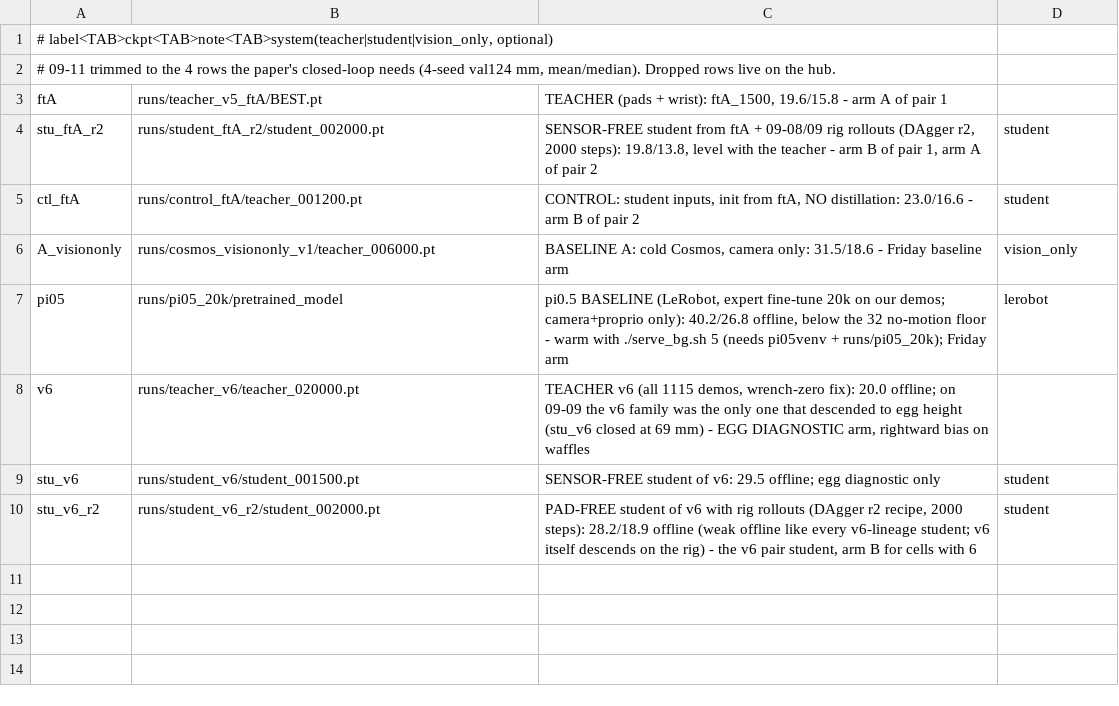
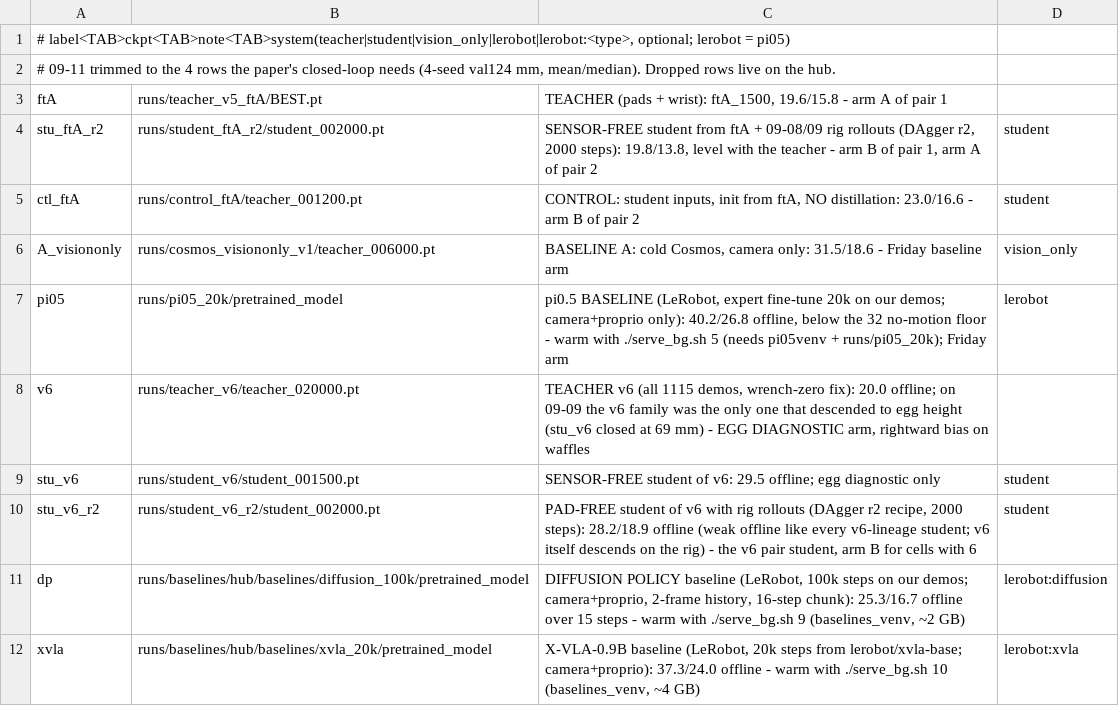
Before and after one commit to Advanced-Robotic-Manipulation/HapticWAM, a TSV file: tools/rig/MODELS.tsv, drawn as a sheet.

Commit message:
rig: diffusion policy + x-vla as LeRobot rows 9/10 (obs-history queues, camera rename, chunk widening; baselines_venv), SESSION_0912 warm-all script, run sheet 09-12

```diff
--- a/tools/rig/MODELS.tsv
+++ b/tools/rig/MODELS.tsv
@@ -1,2 +1,2 @@
-# label<TAB>ckpt<TAB>note<TAB>system(teacher|student|vision_only, optional)
+# label<TAB>ckpt<TAB>note<TAB>system(teacher|student|vision_only|lerobot|lerobot:<type>, optional; lerobot = pi05)
 # 09-11 trimmed to the 4 rows the paper's closed-loop needs (4-seed val124 mm, mean/median). Dropped rows live on the hub.
@@ -10 +10,3 @@ stu_v6	runs/student_v6/student_001500.pt	SENSOR-FREE student of v6: 29.5 offline
 stu_v6_r2	runs/student_v6_r2/student_002000.pt	PAD-FREE student of v6 with rig rollouts (DAgger r2 recipe, 2000 steps): 28.2/18.9 offline (weak offline like every v6-lineage student; v6 itself descends on the rig) - the v6 pair student, arm B for cells with 6	student
+dp	runs/baselines/hub/baselines/diffusion_100k/pretrained_model	DIFFUSION POLICY baseline (LeRobot, 100k steps on our demos; camera+proprio, 2-frame history, 16-step chunk): 25.3/16.7 offline over 15 steps - warm with ./serve_bg.sh 9 (baselines_venv, ~2 GB)	lerobot:diffusion
+xvla	runs/baselines/hub/baselines/xvla_20k/pretrained_model	X-VLA-0.9B baseline (LeRobot, 20k steps from lerobot/xvla-base; camera+proprio): 37.3/24.0 offline - warm with ./serve_bg.sh 10 (baselines_venv, ~4 GB)	lerobot:xvla
```
Also changed, not shown: 6 other files.
